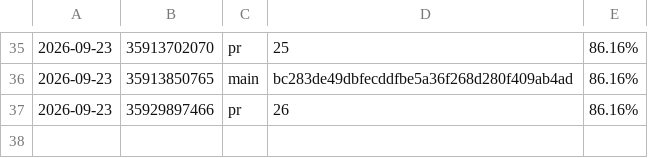
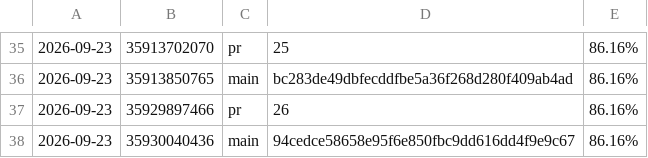
Before and after one commit to oddcoder/traqilet, a TSV file: reports.tsv, drawn as a sheet; only a part is shown, gaps mark what is left out; the diff names each change by its address in the sheet, - before the commit and + after, or states it on an @@ line.

```diff
--- a/reports.tsv
+++ b/reports.tsv
+row 38: 2026-09-23 | 35930040436 | main | 94cedce58658e95f6e850fbc9dd616dd4f9e9c67 | 86.16%
```
Also changed, not shown: 5 other files.
